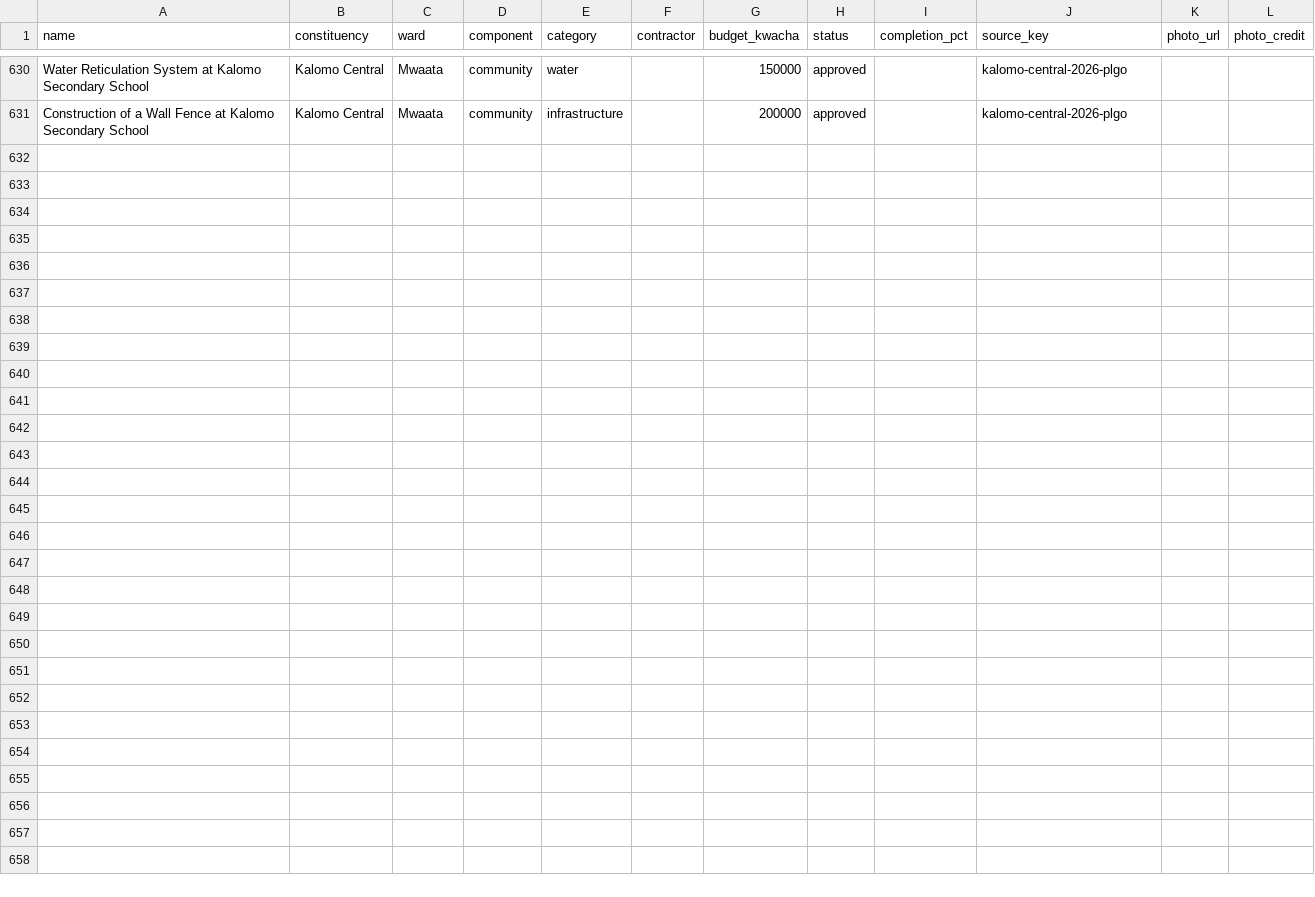
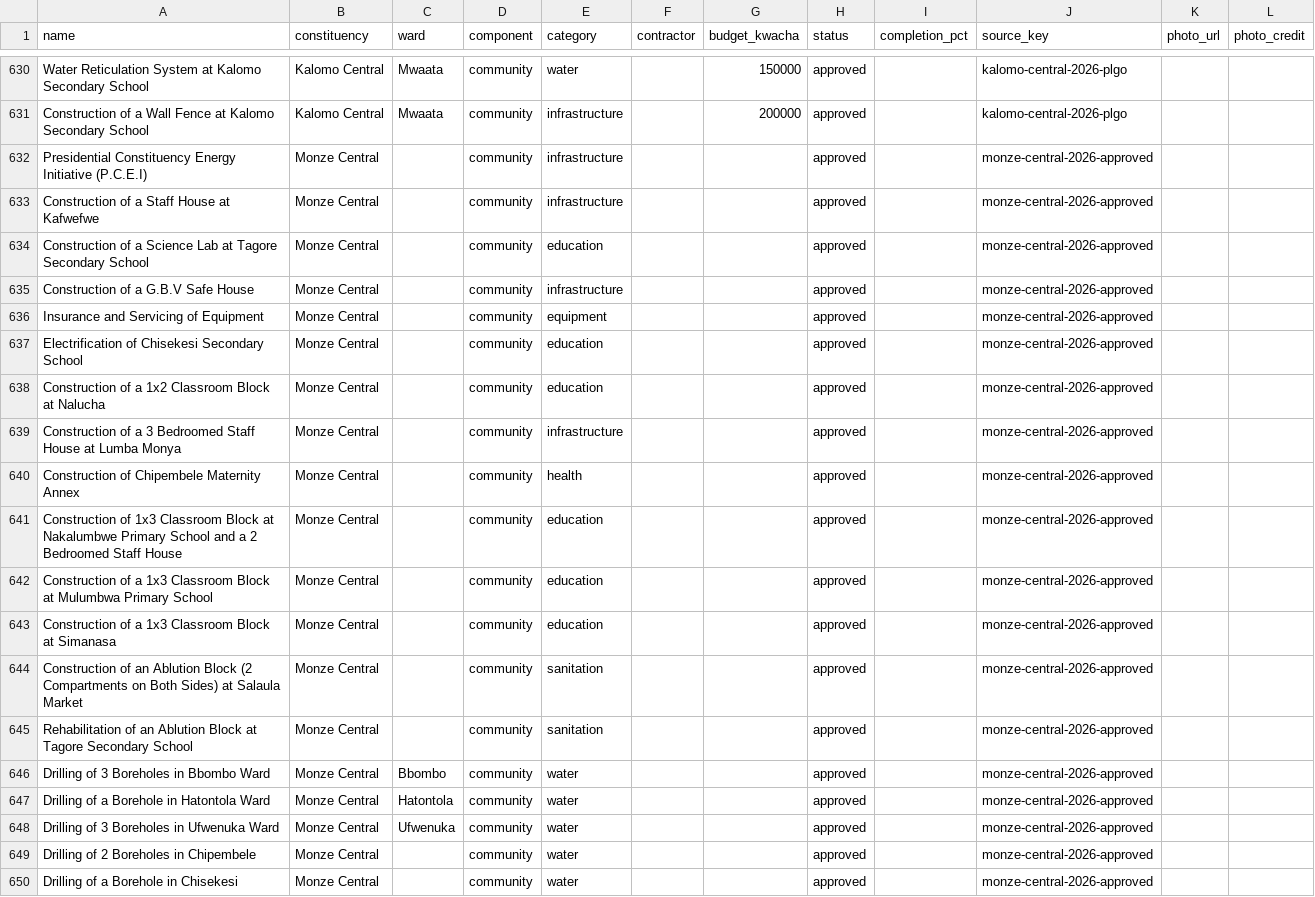
Before and after one commit to munemoii/zambia-cdf-tracker, a CSV file: model/expansion/southern/projects.csv, drawn as a sheet; only a part is shown, gaps mark what is left out; the diff names each change by its address in the sheet, - before the commit and + after, or states it on an @@ line.

Commit message:
CDF update: Monze Central 2026 approved list (19 projects, source 707) + Kalomo Nakabanga 1x3 CRB confirmed completed (DB 4381, source 708); record 4,282 -> 4,302, named completed 1,087 -> 1,088; Shiwa Ng'andu CDFC Appendix 2 (18 rows) and 4 Monze rows held

```diff
--- a/model/expansion/southern/projects.csv
+++ b/model/expansion/southern/projects.csv
+row 632: Presidential Constituency Energy Initiative (P.C.E.I) | Monze Central |  | community | infrastructure |  |  | approved |  | monze-central-2026-approved
+row 633: Construction of a Staff House at Kafwefwe | Monze Central |  | community | infrastructure |  |  | approved |  | monze-central-2026-approved
+row 634: Construction of a Science Lab at Tagore Secondary School | Monze Central |  | community | education |  |  | approved |  | monze-central-2026-approved
+row 635: Construction of a G.B.V Safe House | Monze Central |  | community | infrastructure |  |  | approved |  | monze-central-2026-approved
+row 636: Insurance and Servicing of Equipment | Monze Central |  | community | equipment |  |  | approved |  | monze-central-2026-approved
+row 637: Electrification of Chisekesi Secondary School | Monze Central |  | community | education |  |  | approved |  | monze-central-2026-approved
+row 638: Construction of a 1x2 Classroom Block at Nalucha | Monze Central |  | community | education |  |  | approved |  | monze-central-2026-approved
+row 639: Construction of a 3 Bedroomed Staff House at Lumba Monya | Monze Central |  | community | infrastructure |  |  | approved |  | monze-central-2026-approved
+row 640: Construction of Chipembele Maternity Annex | Monze Central |  | community | health |  |  | approved |  | monze-central-2026-approved
+row 641: Construction of 1x3 Classroom Block at Nakalumbwe Primary School and a 2 Bedroomed Staff House | Monze Central |  | community | education |  |  | approved |  | monze-central-2026-approved
+row 642: Construction of a 1x3 Classroom Block at Mulumbwa Primary School | Monze Central |  | community | education |  |  | approved |  | monze-central-2026-approved
+row 643: Construction of a 1x3 Classroom Block at Simanasa | Monze Central |  | community | education |  |  | approved |  | monze-central-2026-approved
+row 644: Construction of an Ablution Block (2 Compartments on Both Sides) at Salaula Market | Monze Central |  | community | sanitation |  |  | approved |  | monze-central-2026-approved
+row 645: Rehabilitation of an Ablution Block at Tagore Secondary School | Monze Central |  | community | sanitation |  |  | approved |  | monze-central-2026-approved
+row 646: Drilling of 3 Boreholes in Bbombo Ward | Monze Central | Bbombo | community | water |  |  | approved |  | monze-central-2026-approved
+row 647: Drilling of a Borehole in Hatontola Ward | Monze Central | Hatontola | community | water |  |  | approved |  | monze-central-2026-approved
+row 648: Drilling of 3 Boreholes in Ufwenuka Ward | Monze Central | Ufwenuka | community | water |  |  | approved |  | monze-central-2026-approved
+row 649: Drilling of 2 Boreholes in Chipembele | Monze Central |  | community | water |  |  | approved |  | monze-central-2026-approved
+row 650: Drilling of a Borehole in Chisekesi | Monze Central |  | community | water |  |  | approved |  | monze-central-2026-approved
```
Also changed, not shown: model/expansion/muchinga/sources.csv, model/expansion/southern/held.csv, 34 other files.
